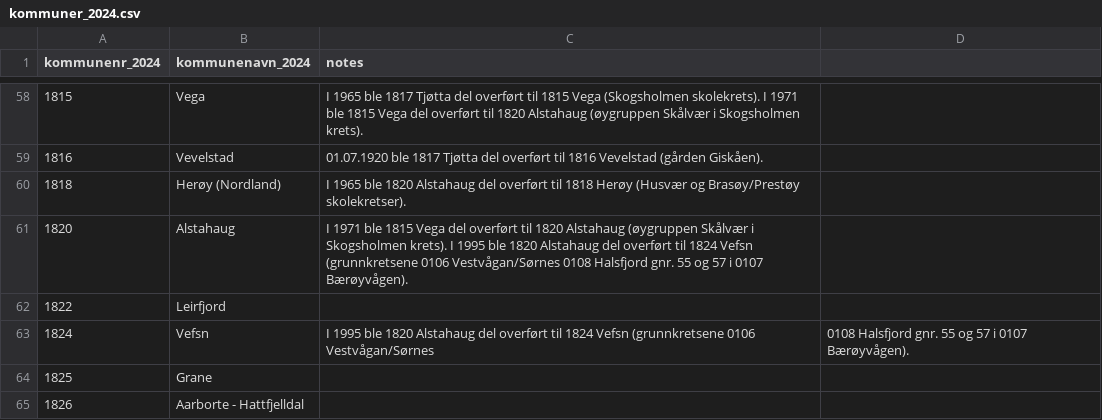
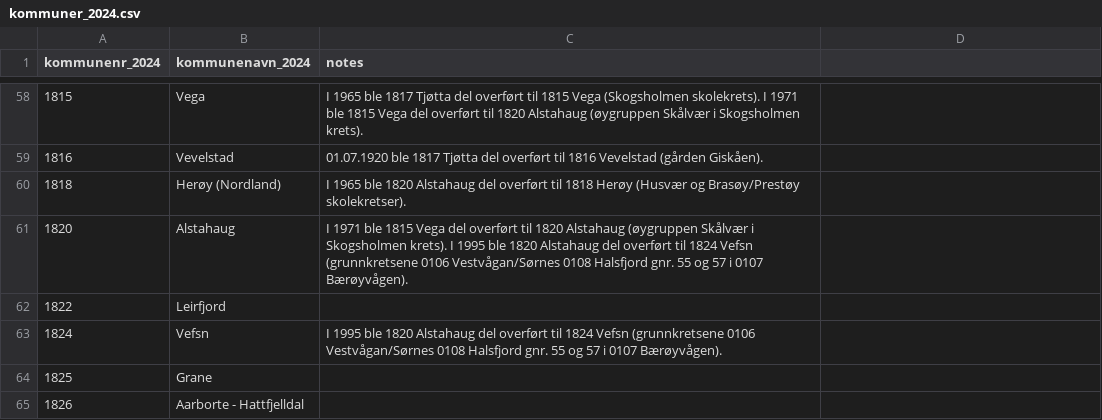
Before and after one commit to AnalyseABO/dimensjoner, a CSV file: regioner/kommuner_2024.csv, drawn as a sheet; only a part is shown, gaps mark what is left out.

Commit message:
Update kommuner_2024.csv

```diff
--- a/regioner/kommuner_2024.csv
+++ b/regioner/kommuner_2024.csv
@@ -62,3 +62,3 @@
 1822,Leirfjord,
-1824,Vefsn,I 1995 ble 1820 Alstahaug del overført til 1824 Vefsn (grunnkretsene 0106 Vestvågan/Sørnes, 0108 Halsfjord gnr. 55 og 57 i 0107 Bærøyvågen).
+1824,Vefsn,I 1995 ble 1820 Alstahaug del overført til 1824 Vefsn (grunnkretsene 0106 Vestvågan/Sørnes 0108 Halsfjord gnr. 55 og 57 i 0107 Bærøyvågen).
 1825,Grane,
```
